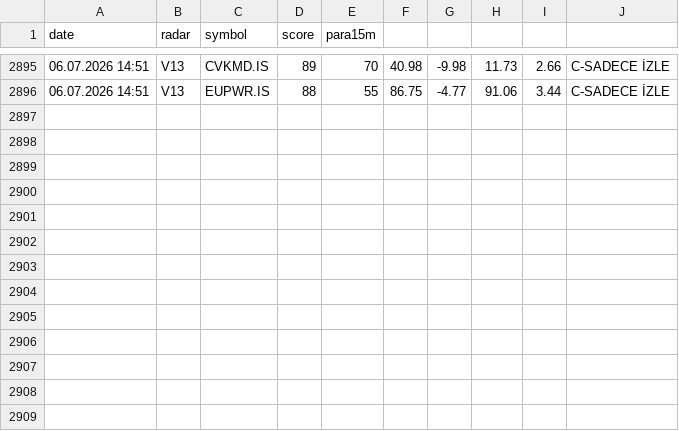
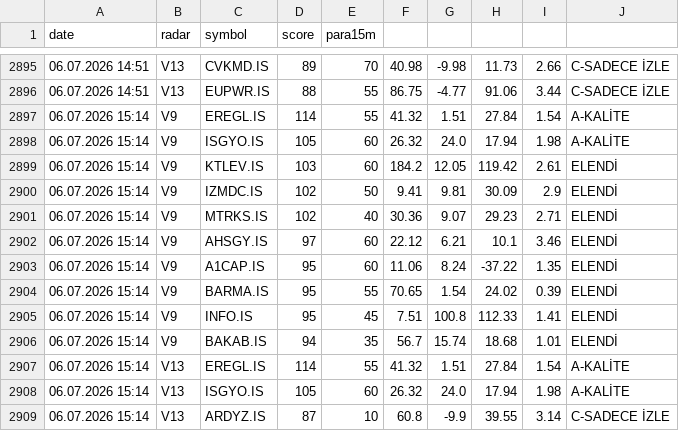
Before and after one commit to gokhan-bist-radar/gokhan-bist-radar, a CSV file: radar_signals.csv, drawn as a sheet; only a part is shown, gaps mark what is left out.

```diff
--- a/radar_signals.csv
+++ b/radar_signals.csv
@@ -2896 +2896,14 @@ date,radar,symbol,score,para15m
 06.07.2026 14:51,V13,EUPWR.IS,88,55,86.75,-4.77,91.06,3.44,C-SADECE İZLE
+06.07.2026 15:14,V9,EREGL.IS,114,55,41.32,1.51,27.84,1.54,A-KALİTE
+06.07.2026 15:14,V9,ISGYO.IS,105,60,26.32,24.0,17.94,1.98,A-KALİTE
+06.07.2026 15:14,V9,KTLEV.IS,103,60,184.2,12.05,119.42,2.61,ELENDİ
+06.07.2026 15:14,V9,IZMDC.IS,102,50,9.41,9.81,30.09,2.9,ELENDİ
+06.07.2026 15:14,V9,MTRKS.IS,102,40,30.36,9.07,29.23,2.71,ELENDİ
+06.07.2026 15:14,V9,AHSGY.IS,97,60,22.12,6.21,10.1,3.46,ELENDİ
+06.07.2026 15:14,V9,A1CAP.IS,95,60,11.06,8.24,-37.22,1.35,ELENDİ
+06.07.2026 15:14,V9,BARMA.IS,95,55,70.65,1.54,24.02,0.39,ELENDİ
+06.07.2026 15:14,V9,INFO.IS,95,45,7.51,100.8,112.33,1.41,ELENDİ
+06.07.2026 15:14,V9,BAKAB.IS,94,35,56.7,15.74,18.68,1.01,ELENDİ
+06.07.2026 15:14,V13,EREGL.IS,114,55,41.32,1.51,27.84,1.54,A-KALİTE
+06.07.2026 15:14,V13,ISGYO.IS,105,60,26.32,24.0,17.94,1.98,A-KALİTE
+06.07.2026 15:14,V13,ARDYZ.IS,87,10,60.8,-9.9,39.55,3.14,C-SADECE İZLE
```
Also changed, not shown: radar_memory.csv, radar_performance.csv.
